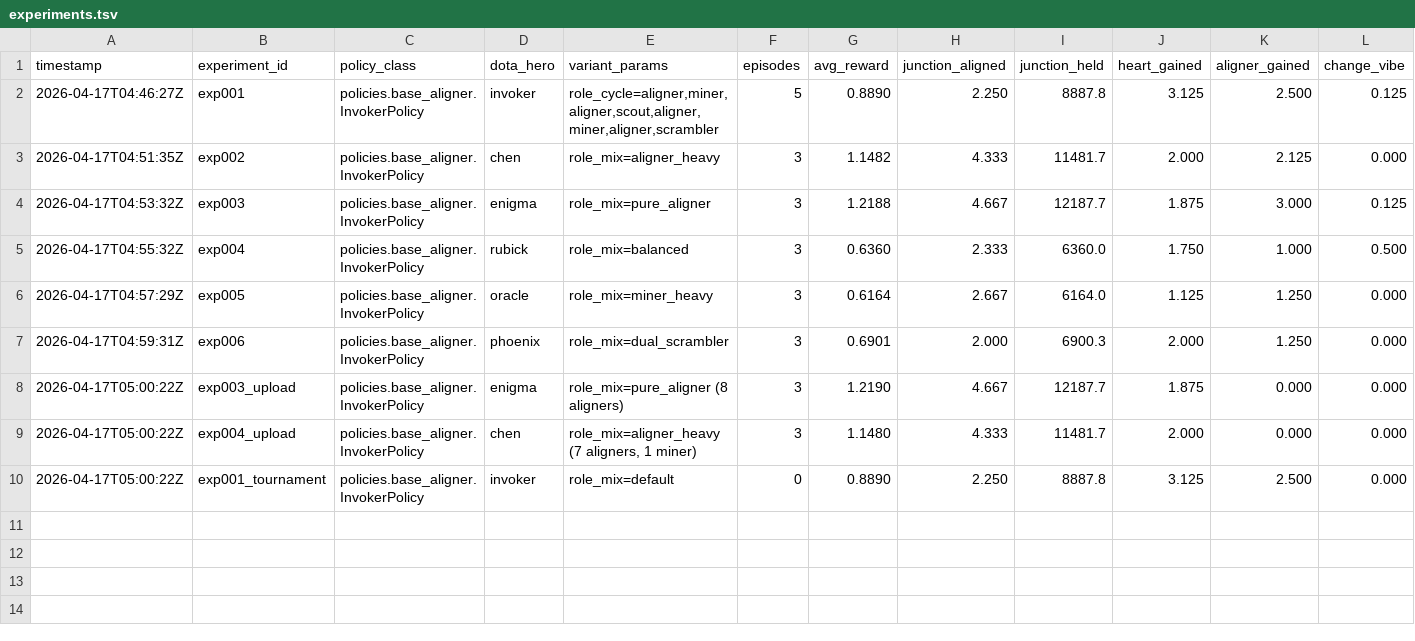
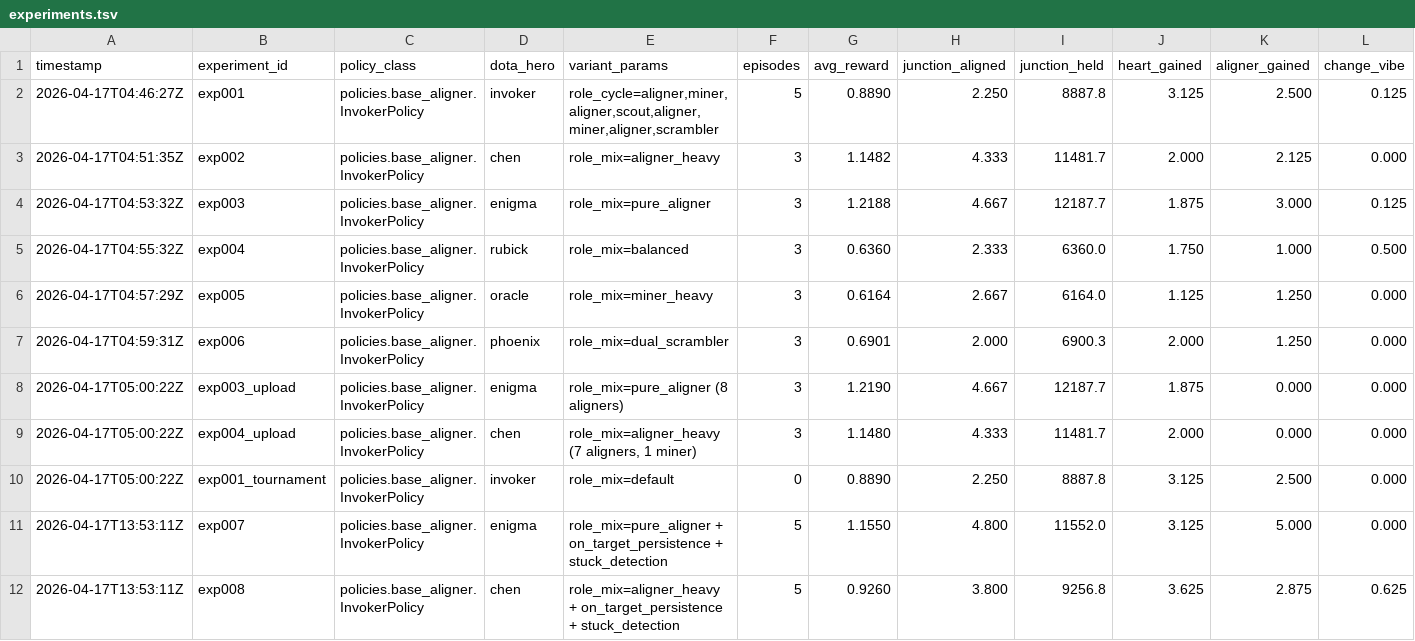
Before and after one commit to anoopawscloud/cogamefin, a TSV file: results/experiments.tsv, drawn as a sheet; only a part is shown; rows hold the shown columns only; the diff names each change by its address in the sheet, - before the commit and + after, or states it on an @@ line.

```diff
--- a/results/experiments.tsv
+++ b/results/experiments.tsv
+row 11: 2026-04-17T13:53:11Z | exp007 | policies.base_aligner.InvokerPolicy | enigma | role_mix=pure_aligner + on_target_persistence + stuck_detection | 5 | 1.1550 | 4.800 | 11552.0 | 3.125 | 5.000 | 0.000
+row 12: 2026-04-17T13:53:11Z | exp008 | policies.base_aligner.InvokerPolicy | chen | role_mix=aligner_heavy + on_target_persistence + stuck_detection | 5 | 0.9260 | 3.800 | 9256.8 | 3.625 | 2.875 | 0.625
```
Also changed, not shown: 1 other file.
